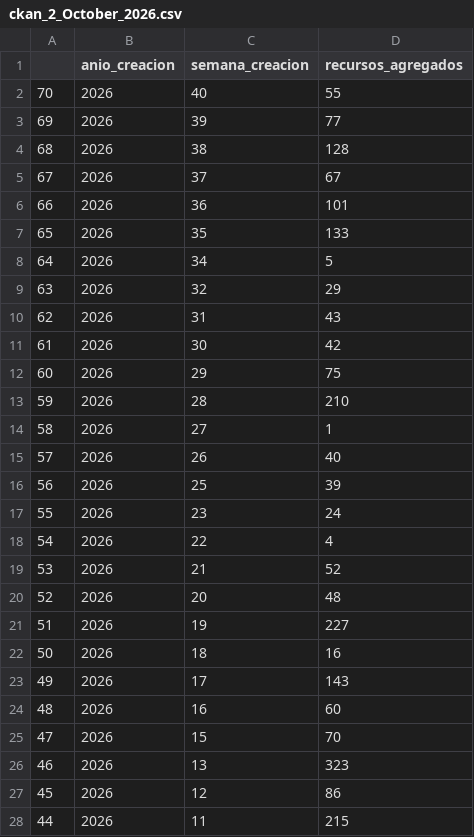
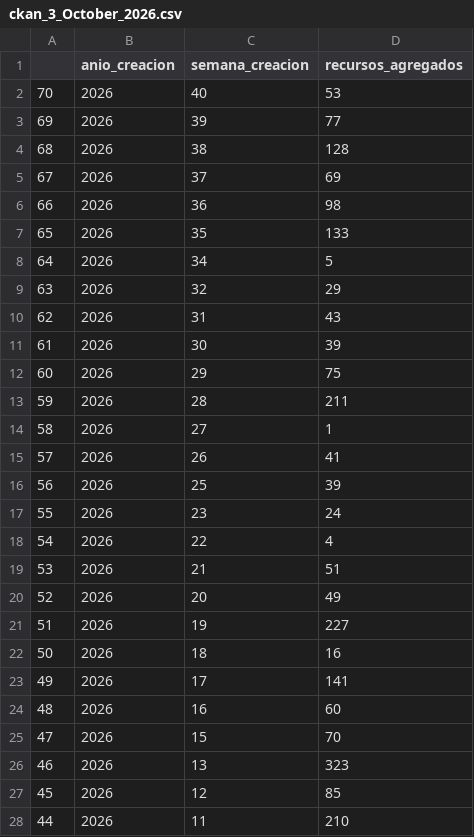
Before and after one commit to AlejandraFranSi/ckan_csv, a CSV file: ckan_3_October_2026.csv (was ckan_2_October_2026.csv), drawn as a sheet; only a part is shown; the diff covers the shown part only.

Commit message:
Actualizar reporte

```diff
--- a/ckan_2_October_2026.csv
+++ b/ckan_3_October_2026.csv
@@ -1,7 +1,7 @@
 ,anio_creacion,semana_creacion,recursos_agregados
-70,2026,40,55
+70,2026,40,53
 69,2026,39,77
 68,2026,38,128
-67,2026,37,67
-66,2026,36,101
+67,2026,37,69
+66,2026,36,98
 65,2026,35,133
@@ -10,7 +10,7 @@
 62,2026,31,43
-61,2026,30,42
+61,2026,30,39
 60,2026,29,75
-59,2026,28,210
+59,2026,28,211
 58,2026,27,1
-57,2026,26,40
+57,2026,26,41
 56,2026,25,39
@@ -18,7 +18,7 @@
 54,2026,22,4
-53,2026,21,52
-52,2026,20,48
+53,2026,21,51
+52,2026,20,49
 51,2026,19,227
 50,2026,18,16
-49,2026,17,143
+49,2026,17,141
 48,2026,16,60
@@ -26,3 +26,3 @@
 46,2026,13,323
-45,2026,12,86
-44,2026,11,215
+45,2026,12,85
+44,2026,11,210
```
Also changed, not shown: 11 edited cells elsewhere in this file.
